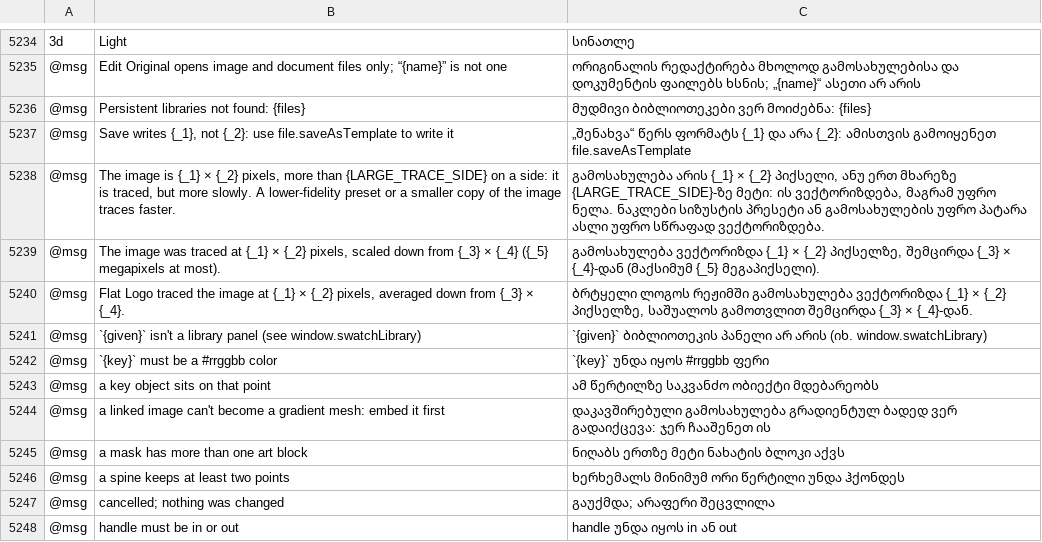
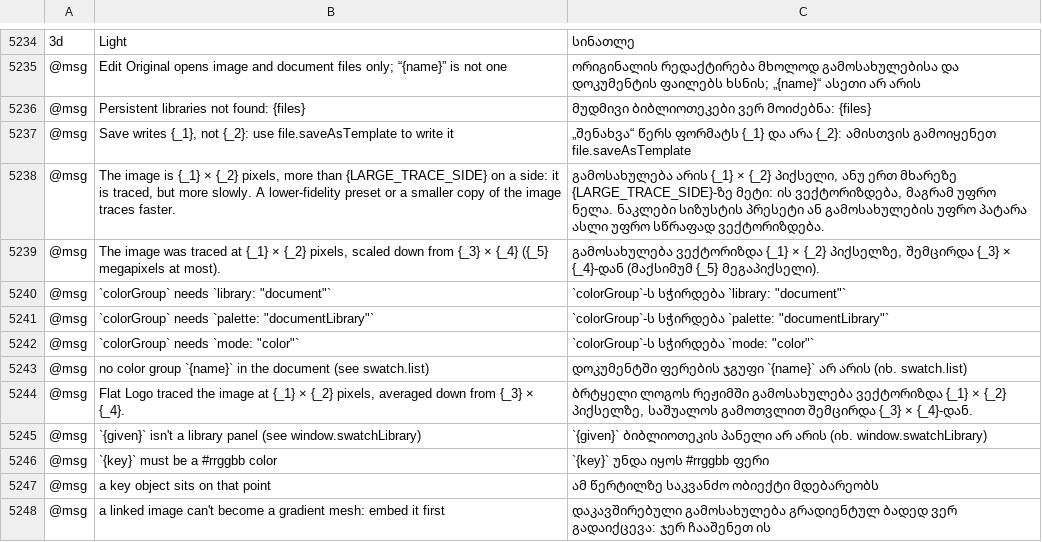
Before and after one commit to 0x-fork/vectorcraft, a TSV file: crates/ui-egui/src/i18n/ka.tsv, drawn as a sheet; only a part is shown, gaps mark what is left out; the shorter side is filled out with more unchanged rows; the diff names each change by its address in the sheet, - before the commit and + after, or states it on an @@ line.

Commit message:
Image Trace: Document Library traces with a color group from the Swatches panel
Squashed from #3975 onto main.

```diff
--- a/crates/ui-egui/src/i18n/ka.tsv
+++ b/crates/ui-egui/src/i18n/ka.tsv
+row 5240: @msg | `colorGroup` needs `library: "document"` | `colorGroup`-ს სჭირდება `library: "document"`
+row 5241: @msg | `colorGroup` needs `palette: "documentLibrary"` | `colorGroup`-ს სჭირდება `palette: "documentLibrary"`
+row 5242: @msg | `colorGroup` needs `mode: "color"` | `colorGroup`-ს სჭირდება `mode: "color"`
+row 5243: @msg | no color group `{name}` in the document (see swatch.list) | დოკუმენტში ფერების ჯგუფი `{name}` არ არის (იხ. swatch.list)
```
Also changed, not shown: crates/ui-egui/src/i18n/el.tsv, crates/ui-egui/src/i18n/hu.tsv, 23 other files.
